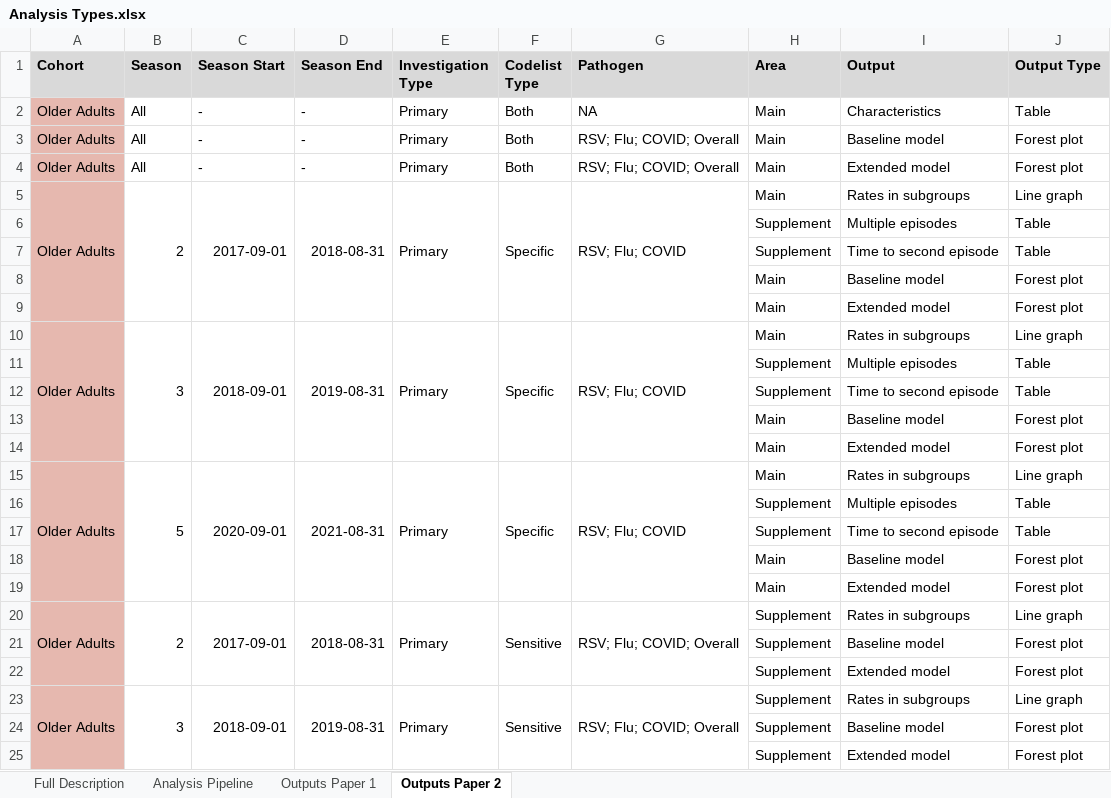
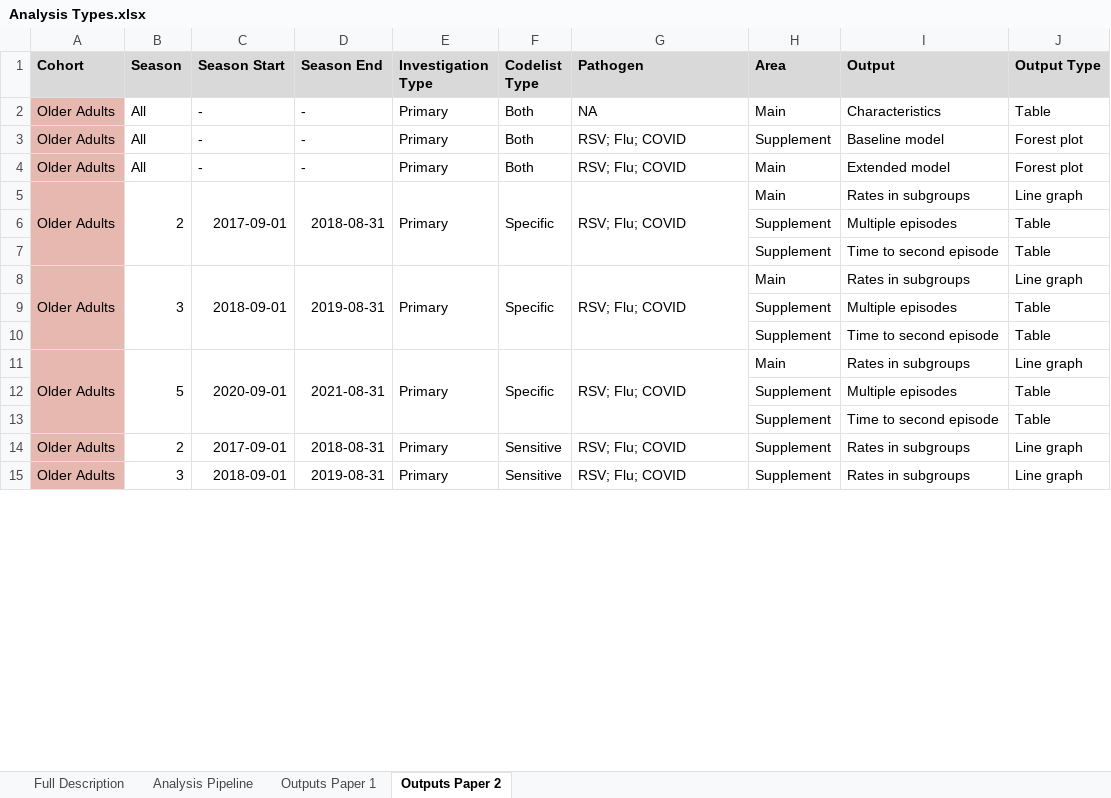
Before and after one commit to opensafely/disparities-comparison, an Excel workbook: docs/Analysis Types.xlsx, sheet Outputs Paper 2, drawn as a sheet; only a part is shown; values as stored, in another font and other column widths than the file's, no borders; charts and pictures not drawn; removed rows and columns are numbered as before the commit, all else as after; the diff covers the shown part only; the diff names each change by its address in the sheet, - before the commit and + after, or states it on an @@ line.

```diff
--- a/docs/Analysis Types.xlsx (sheet Outputs Paper 2)
+++ b/docs/Analysis Types.xlsx (sheet Outputs Paper 2)
-G3:G4 (Pathogen): RSV; Flu; COVID; Overall
+G3:G4 (Pathogen): RSV; Flu; COVID
-H3 (Area): Main
+H3 (Area): Supplement
-row 8:  |  |  |  |  |  |  | Main | Baseline model | Forest plot
-row 9:  |  |  |  |  |  |  | Main | Extended model | Forest plot
-row 13:  |  |  |  |  |  |  | Main | Baseline model | Forest plot
-row 14:  |  |  |  |  |  |  | Main | Extended model | Forest plot
-row 18:  |  |  |  |  |  |  | Main | Baseline model | Forest plot
-row 19:  |  |  |  |  |  |  | Main | Extended model | Forest plot
-A20:A22 merged
-B20:B22 merged
-C20:C22 merged
-D20:D22 merged
-E20:E22 merged
-F20:F22 merged
-G14 (Pathogen): RSV; Flu; COVID; Overall
+G14 (Pathogen): RSV; Flu; COVID
-G20:G22 merged
-row 21:  |  |  |  |  |  |  | Supplement | Baseline model | Forest plot
-row 22:  |  |  |  |  |  |  | Supplement | Extended model | Forest plot
-A23:A25 merged
-B23:B25 merged
-C23:C25 merged
-D23:D25 merged
-E23:E25 merged
-F23:F25 merged
-G15 (Pathogen): RSV; Flu; COVID; Overall
+G15 (Pathogen): RSV; Flu; COVID
-G23:G25 merged
-row 24:  |  |  |  |  |  |  | Supplement | Baseline model | Forest plot
-row 25:  |  |  |  |  |  |  | Supplement | Extended model | Forest plot
```
Also changed, not shown: 26 removed rows, 16 edited cells and merged cells elsewhere in this sheet, sheet Outputs Paper 1, sheet Full Description.
